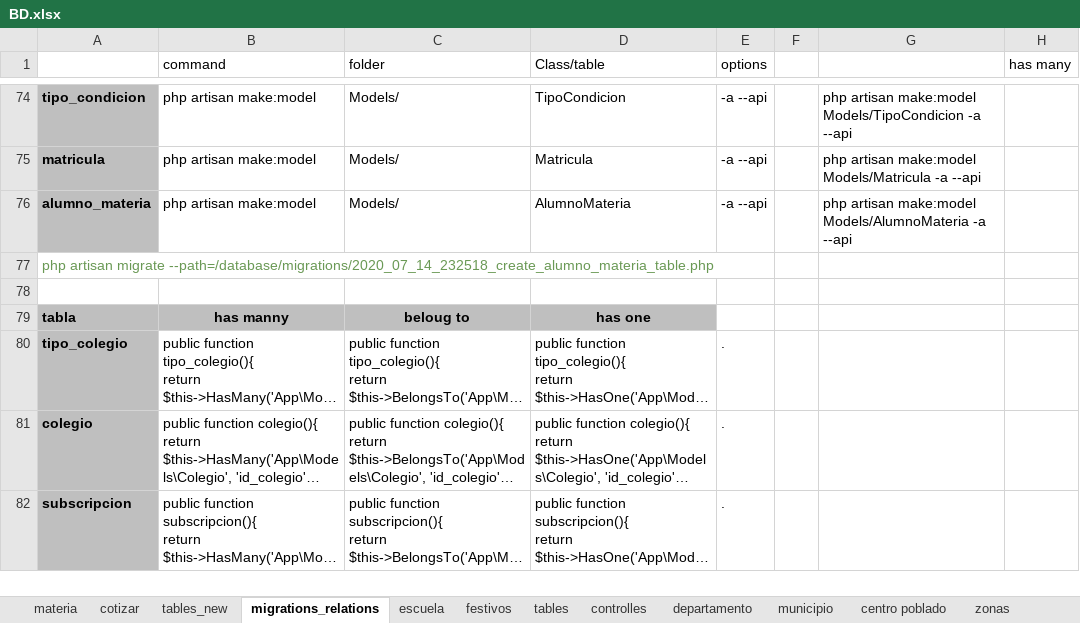
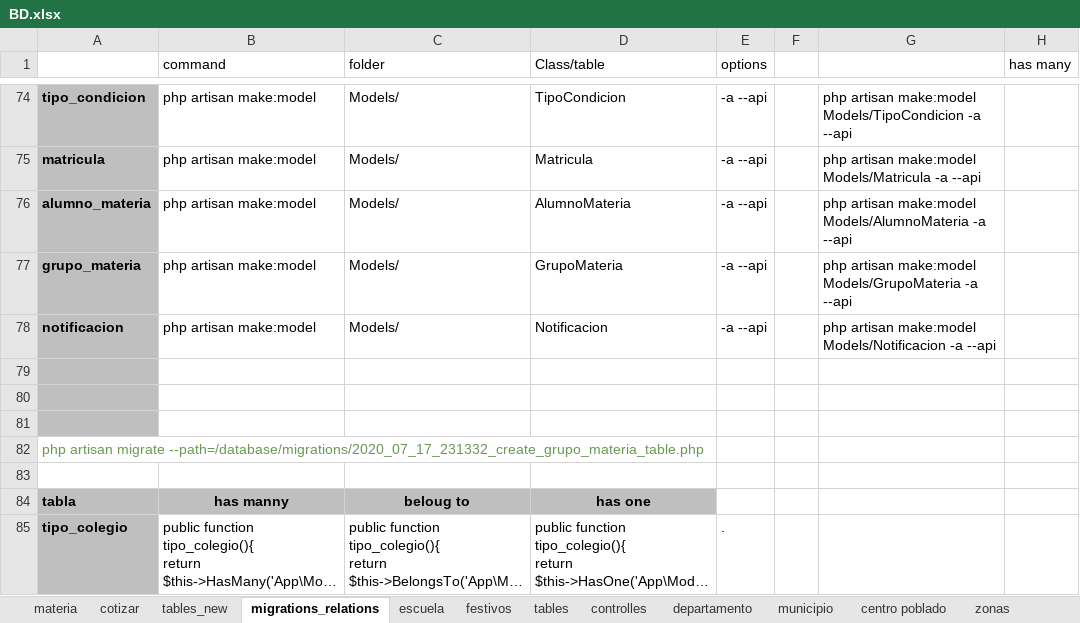
Before and after one commit to lyustiz/classroom, an Excel workbook: misc/BD.xlsx, sheet migrations_relations, drawn as a sheet; only a part is shown, gaps mark what is left out; the shorter side is filled out with more unchanged rows; long unchanged cells end in …; values as stored, in another font and other column widths than the file's, no borders; addresses are those after the commit; the diff names each change by its address in the sheet, - before the commit and + after, or states it on an @@ line.

Commit message:
alumnos, materias, home, asistente, notificaciones

```diff
--- a/misc/BD.xlsx (sheet migrations_relations)
+++ b/misc/BD.xlsx (sheet migrations_relations)
+row 77: grupo_materia | php artisan make:model | Models/ | GrupoMateria | -a --api |  | php artisan make:model Models/GrupoMateria -a --api
+row 78: notificacion | php artisan make:model | Models/ | Notificacion | -a --api |  | php artisan make:model Models/Notificacion -a --api
+row 79: (empty)
+row 80: (empty)
+row 81: (empty)
-A82: …artisan migrate --path=/database/migrations/2020_07_14_232518_create_alumno_materia_table.php
+A82: …artisan migrate --path=/database/migrations/2020_07_17_231332_create_grupo_materia_table.php
```
Also changed, not shown: sheet tables_new, 54 other files.
